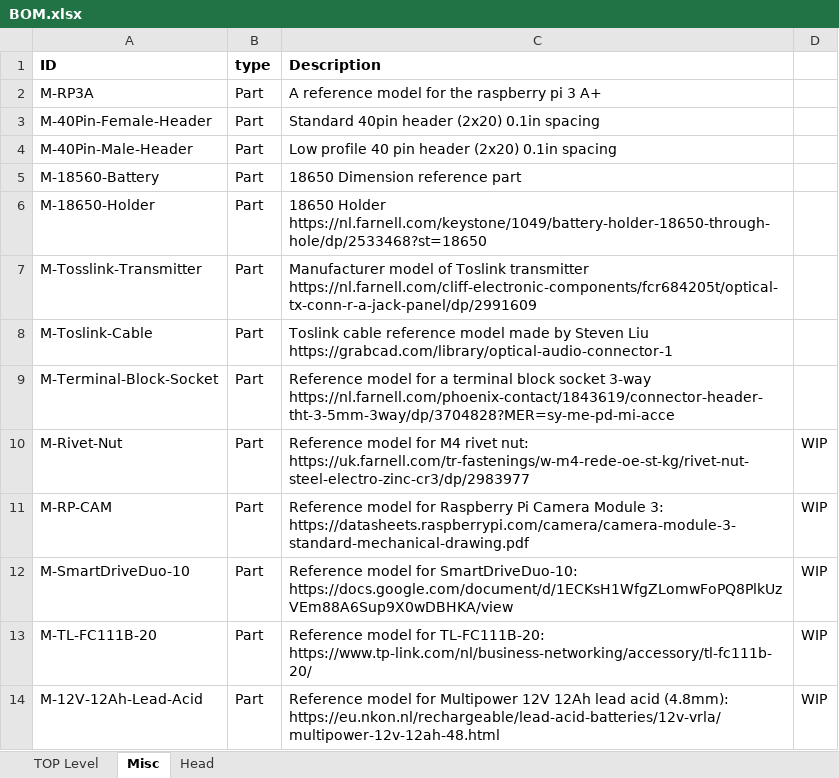
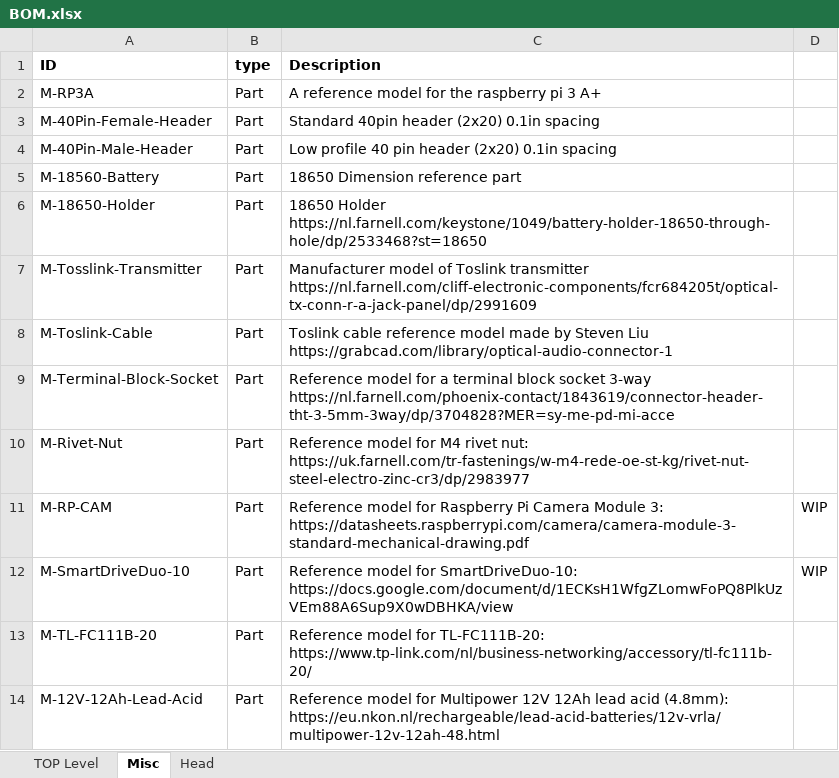
Before and after one commit to RealJeroenvanDaelen/RSA-Substation-Inspection-Robot, an Excel workbook: SolidworksFiles/BOM.xlsx, sheet Misc, drawn as a sheet; values as stored, in another font and other column widths than the file's, no borders; the diff names each change by its address in the sheet, - before the commit and + after, or states it on an @@ line.

```diff
--- a/SolidworksFiles/BOM.xlsx (sheet Misc)
+++ b/SolidworksFiles/BOM.xlsx (sheet Misc)
-D10: WIP
+D10: (empty)
-D13:D14: WIP
+D13:D14: (empty)
```
Also changed, not shown: 5 other files.
